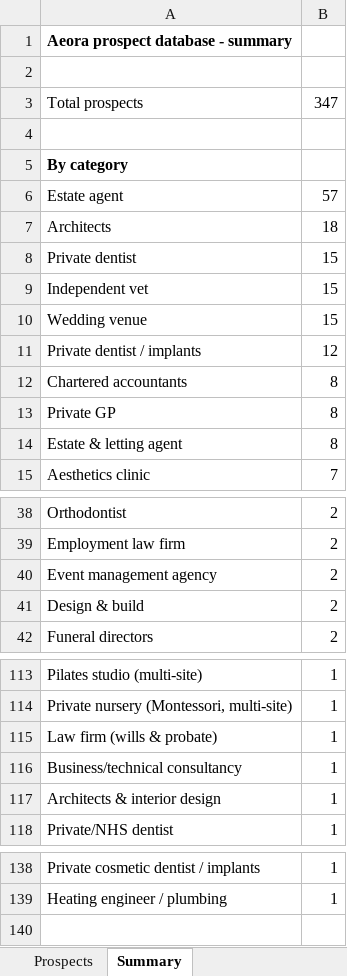
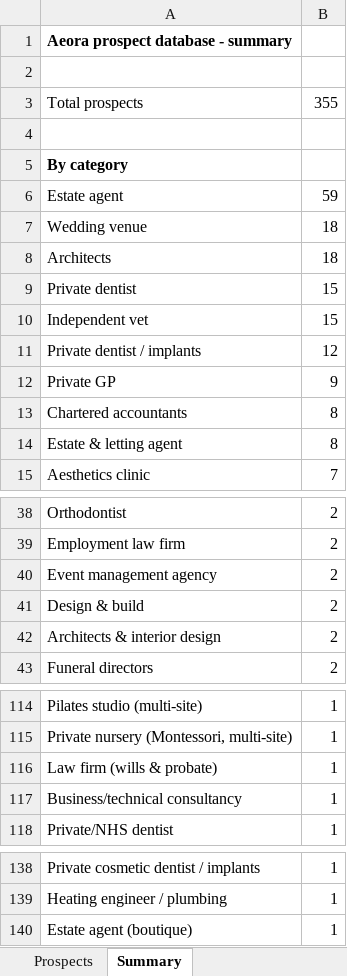
Before and after one commit to houghtonstudioco-afk/Houghton-property-partners, an Excel workbook: prospects/aeora_prospects.xlsx, sheet Summary, drawn as a sheet; only a part is shown, gaps mark what is left out; values as stored, in another font and other column widths than the file's, no borders; removed rows and columns are numbered as before the commit, all else as after; the diff names each change by its address in the sheet, - before the commit and + after, or states it on an @@ line.

```diff
--- a/prospects/aeora_prospects.xlsx (sheet Summary)
+++ b/prospects/aeora_prospects.xlsx (sheet Summary)
-B3: 347
+B3: 355
-B6: 57
+B6: 59
+row 7: Wedding venue | 18
-row 10: Wedding venue | 15
+row 12: Private GP | 9
-row 13: Private GP | 8
+row 42: Architects & interior design | 2
-row 117: Architects & interior design | 1
+row 140: Estate agent (boutique) | 1
```
Also changed, not shown: sheet Prospects, 2 other files.
